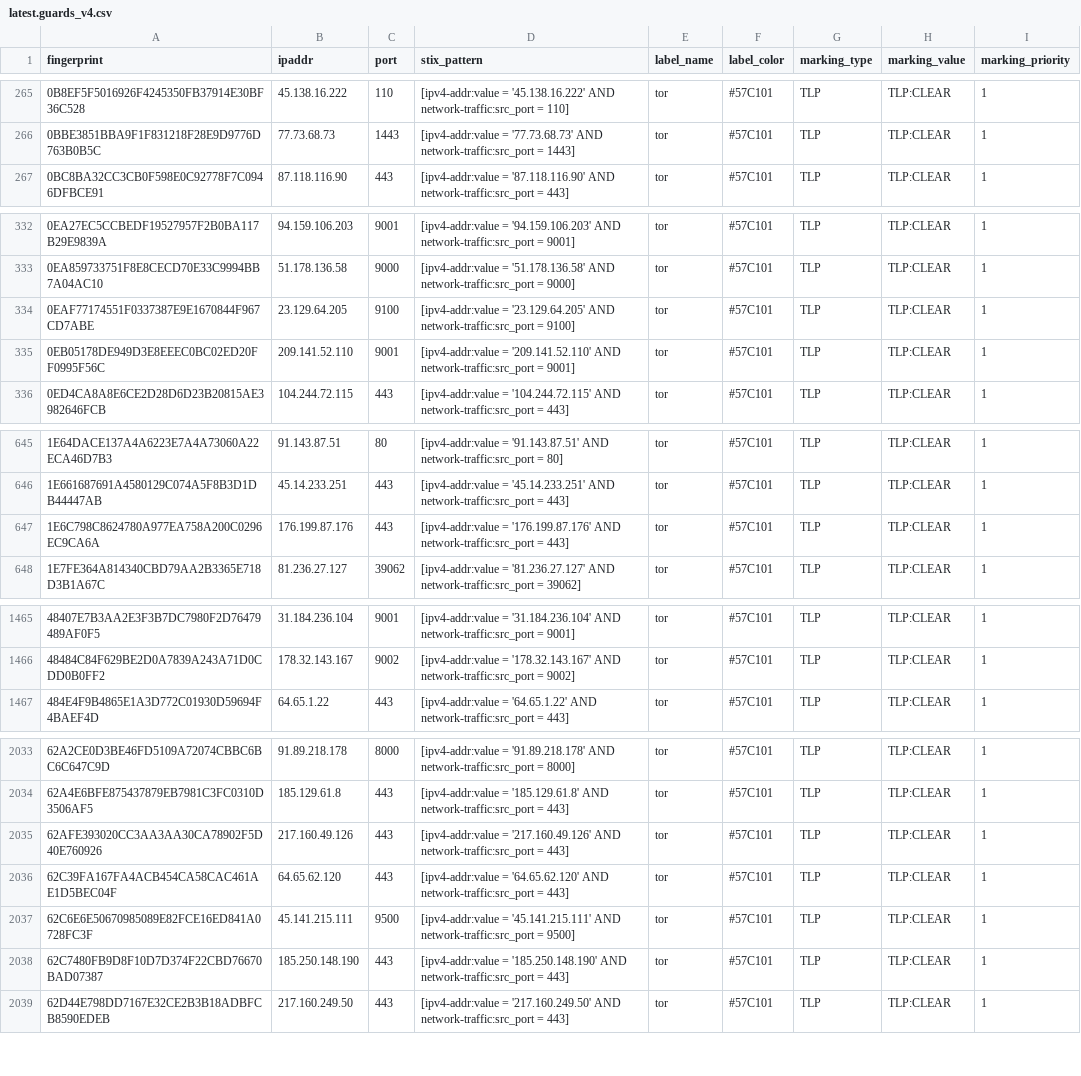
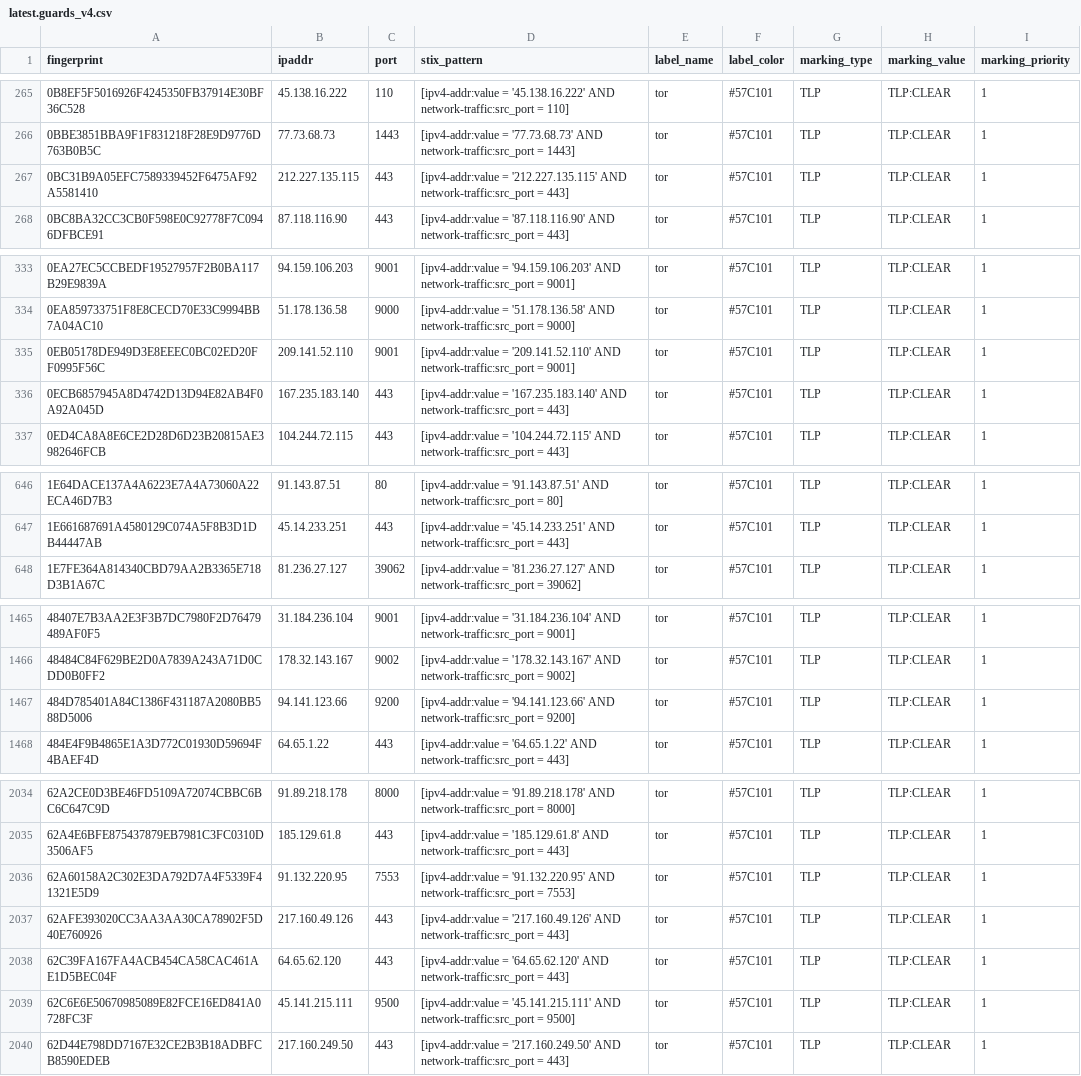
Before and after one commit to DreadFog/tor_csv_feed_opencti, a CSV file: latest.guards_v4.csv, drawn as a sheet; only a part is shown, gaps mark what is left out; removed rows and columns are numbered as before the commit, all else as after; the diff covers the shown part only; the diff names each change by its address in the sheet, - before the commit and + after, or states it on an @@ line.

```diff
--- a/latest.guards_v4.csv
+++ b/latest.guards_v4.csv
+row 267: 0BC31B9A05EFC7589339452F6475AF92A5581410 | 212.227.135.115 | 443 | [ipv4-addr:value = '212.227.135.115' AND network-traffic:src_port = 443] | tor | #57C101 | TLP | TLP:CLEAR | 1
-row 334: 0EAF77174551F0337387E9E1670844F967CD7ABE | 23.129.64.205 | 9100 | [ipv4-addr:value = '23.129.64.205' AND network-traffic:src_port = 9100] | tor | #57C101 | TLP | TLP:CLEAR | 1
+row 336: 0ECB6857945A8D4742D13D94E82AB4F0A92A045D | 167.235.183.140 | 443 | [ipv4-addr:value = '167.235.183.140' AND network-traffic:src_port = 443] | tor | #57C101 | TLP | TLP:CLEAR | 1
-row 647: 1E6C798C8624780A977EA758A200C0296EC9CA6A | 176.199.87.176 | 443 | [ipv4-addr:value = '176.199.87.176' AND network-traffic:src_port = 443] | tor | #57C101 | TLP | TLP:CLEAR | 1
+row 1467: 484D785401A84C1386F431187A2080BB588D5006 | 94.141.123.66 | 9200 | [ipv4-addr:value = '94.141.123.66' AND network-traffic:src_port = 9200] | tor | #57C101 | TLP | TLP:CLEAR | 1
+row 2036: 62A60158A2C302E3DA792D7A4F5339F41321E5D9 | 91.132.220.95 | 7553 | [ipv4-addr:value = '91.132.220.95' AND network-traffic:src_port = 7553] | tor | #57C101 | TLP | TLP:CLEAR | 1
-row 2038: 62C7480FB9D8F10D7D374F22CBD76670BAD07387 | 185.250.148.190 | 443 | [ipv4-addr:value = '185.250.148.190' AND network-traffic:src_port = 443] | tor | #57C101 | TLP | TLP:CLEAR | 1
```
Also changed, not shown: 2 added rows, 4 removed rows and 2 edited cells elsewhere in this file, latest.all_v6.csv, latest.exits_v4.csv, 3 other files.
